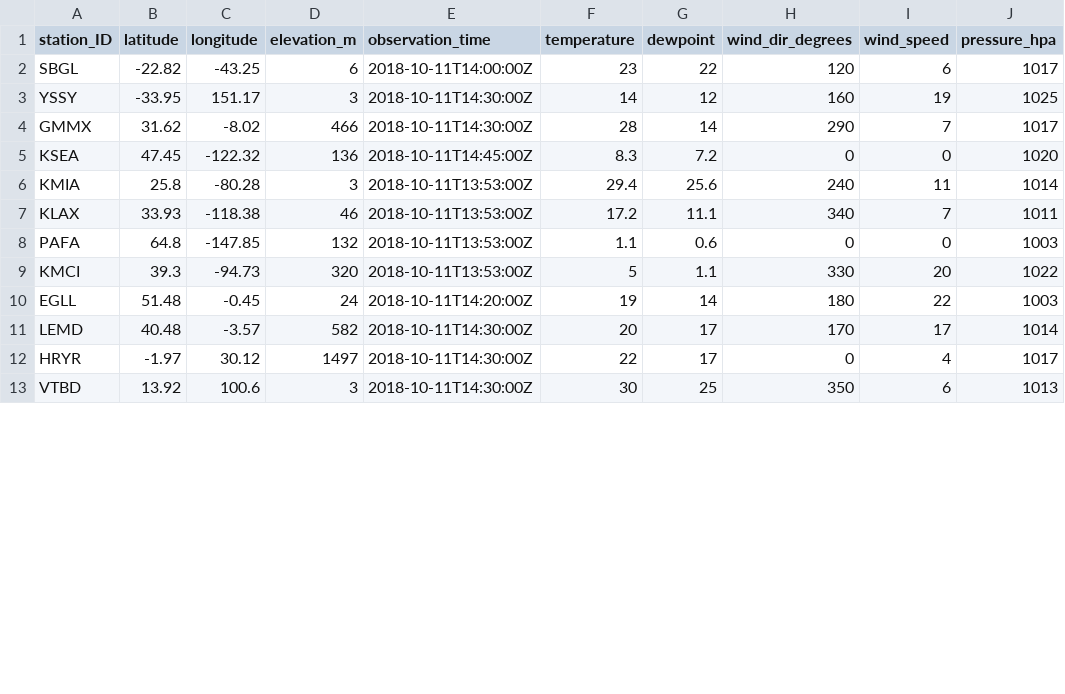
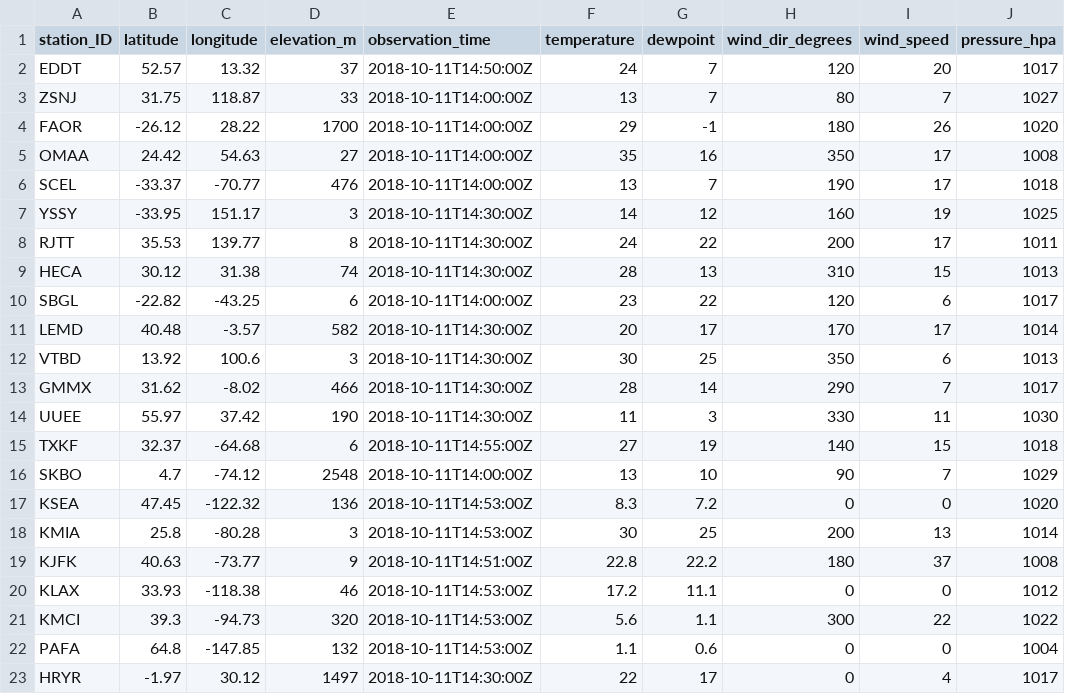
Before and after one commit to MDegener-HNE/GeoS4S, a CSV file: metar_icao.csv, drawn as a sheet; only a part is shown; the diff covers the shown part only.

Commit message:
Add metar_icao.csv

```diff
--- a/metar_icao.csv
+++ b/metar_icao.csv
@@ -1,13 +1,23 @@
 station_ID;latitude;longitude;elevation_m;observation_time;temperature;dewpoint;wind_dir_degrees;wind_speed;pressure_hpa
+EDDT;52.57;13.32;37;2018-10-11T14:50:00Z;24;7;120;20;1017
+ZSNJ;31.75;118.87;33;2018-10-11T14:00:00Z;13;7;80;7;1027
+FAOR;-26.12;28.22;1700;2018-10-11T14:00:00Z;29;-1;180;26;1020
+OMAA;24.42;54.63;27;2018-10-11T14:00:00Z;35;16;350;17;1008
+SCEL;-33.37;-70.77;476;2018-10-11T14:00:00Z;13;7;190;17;1018
+YSSY;-33.95;151.17;3;2018-10-11T14:30:00Z;14;12;160;19;1025
+RJTT;35.53;139.77;8;2018-10-11T14:30:00Z;24;22;200;17;1011
+HECA;30.12;31.38;74;2018-10-11T14:30:00Z;28;13;310;15;1013
 SBGL;-22.82;-43.25;6;2018-10-11T14:00:00Z;23;22;120;6;1017
-YSSY;-33.95;151.17;3;2018-10-11T14:30:00Z;14;12;160;19;1025
+LEMD;40.48;-3.57;582;2018-10-11T14:30:00Z;20;17;170;17;1014
+VTBD;13.92;100.6;3;2018-10-11T14:30:00Z;30;25;350;6;1013
 GMMX;31.62;-8.02;466;2018-10-11T14:30:00Z;28;14;290;7;1017
-KSEA;47.45;-122.32;136;2018-10-11T14:45:00Z;8.3;7.2;0;0;1020
-KMIA;25.8;-80.28;3;2018-10-11T13:53:00Z;29.4;25.6;240;11;1014
-KLAX;33.93;-118.38;46;2018-10-11T13:53:00Z;17.2;11.1;340;7;1011
-PAFA;64.8;-147.85;132;2018-10-11T13:53:00Z;1.1;0.6;0;0;1003
-KMCI;39.3;-94.73;320;2018-10-11T13:53:00Z;5;1.1;330;20;1022
-EGLL;51.48;-0.45;24;2018-10-11T14:20:00Z;19;14;180;22;1003
-LEMD;40.48;-3.57;582;2018-10-11T14:30:00Z;20;17;170;17;1014
+UUEE;55.97;37.42;190;2018-10-11T14:30:00Z;11;3;330;11;1030
+TXKF;32.37;-64.68;6;2018-10-11T14:55:00Z;27;19;140;15;1018
+SKBO;4.7;-74.12;2548;2018-10-11T14:00:00Z;13;10;90;7;1029
+KSEA;47.45;-122.32;136;2018-10-11T14:53:00Z;8.3;7.2;0;0;1020
+KMIA;25.8;-80.28;3;2018-10-11T14:53:00Z;30;25;200;13;1014
+KJFK;40.63;-73.77;9;2018-10-11T14:51:00Z;22.8;22.2;180;37;1008
+KLAX;33.93;-118.38;46;2018-10-11T14:53:00Z;17.2;11.1;0;0;1012
+KMCI;39.3;-94.73;320;2018-10-11T14:53:00Z;5.6;1.1;300;22;1022
+PAFA;64.8;-147.85;132;2018-10-11T14:53:00Z;1.1;0.6;0;0;1004
 HRYR;-1.97;30.12;1497;2018-10-11T14:30:00Z;22;17;0;4;1017
-VTBD;13.92;100.6;3;2018-10-11T14:30:00Z;30;25;350;6;1013
```
Also changed, not shown: 5 added rows and 1 removed row elsewhere in this file.
